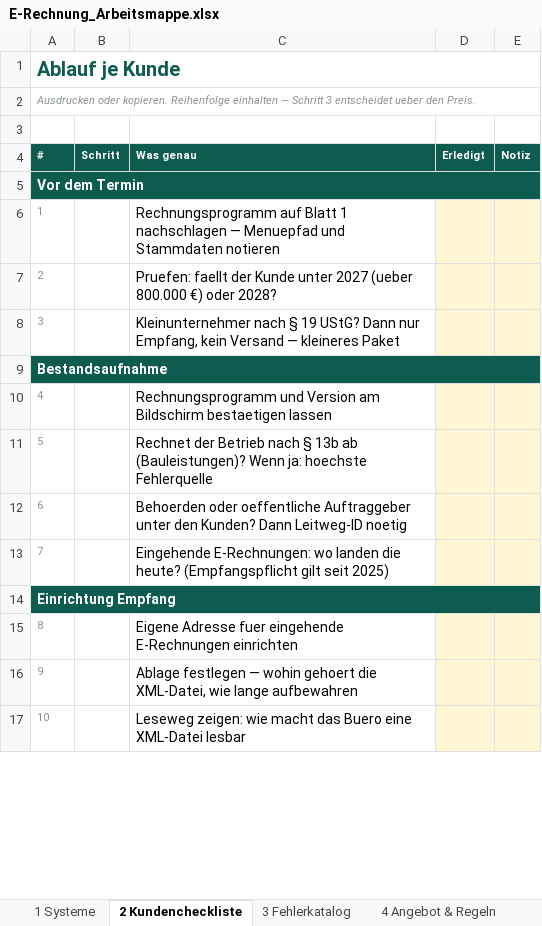
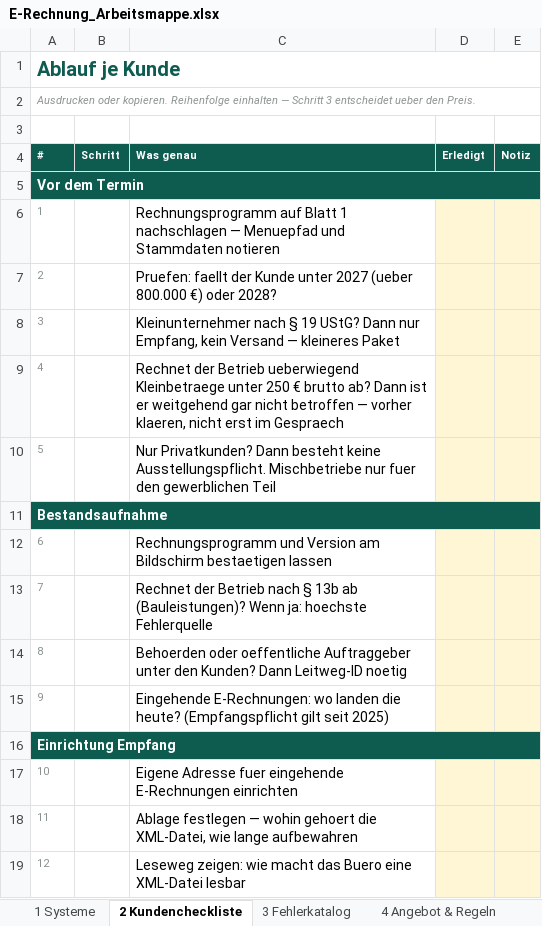
Before and after one commit to KjDexter1/pruefstand-landingpage, an Excel workbook: erechnung/E-Rechnung_Arbeitsmappe.xlsx, sheet 2 Kundencheckliste, drawn as a sheet; only a part is shown; values as stored, in another font and other column widths than the file's, no borders; addresses are those after the commit; the diff names each change by its address in the sheet, - before the commit and + after, or states it on an @@ line.

```diff
--- a/erechnung/E-Rechnung_Arbeitsmappe.xlsx (sheet 2 Kundencheckliste)
+++ b/erechnung/E-Rechnung_Arbeitsmappe.xlsx (sheet 2 Kundencheckliste)
+row 9: 4 |  | Rechnet der Betrieb ueberwiegend Kleinbetraege unter 250 € brutto ab? Dann ist er weitgehend gar nicht betroffen — vorher klaeren, nicht erst im Gespraech
+row 10: 5 |  | Nur Privatkunden? Dann besteht keine Ausstellungspflicht. Mischbetriebe nur fuer den gewerblichen Teil
@@ column A (#) renumbered from row 12 down @@
```
Also changed, not shown: sheet 4 Angebot & Regeln, 2 other files.
